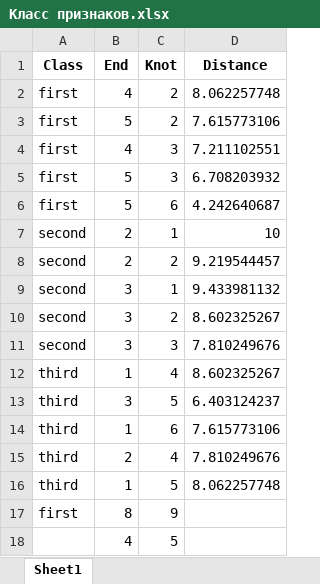
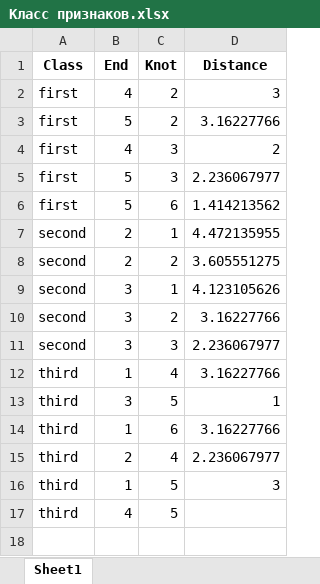
Before and after one commit to Guliyev-Emin/MachineLearning, an Excel workbook: SecondLab/Класс признаков.xlsx, sheet Sheet1, drawn as a sheet; values as stored, in another font and other column widths than the file's, no borders; removed rows and columns are numbered as before the commit, all else as after; the diff names each change by its address in the sheet, - before the commit and + after, or states it on an @@ line.

Commit message:
Second Lab

```diff
--- a/SecondLab/Класс признаков.xlsx (sheet Sheet1)
+++ b/SecondLab/Класс признаков.xlsx (sheet Sheet1)
-D2 (Distance): 8.062257748
+D2 (Distance): 3
-D3 (Distance): 7.615773106
+D3 (Distance): 3.16227766
-D4 (Distance): 7.211102551
+D4 (Distance): 2
-D5 (Distance): 6.708203932
+D5 (Distance): 2.236067977
-D6 (Distance): 4.242640687
+D6 (Distance): 1.414213562
-D7 (Distance): 10
+D7 (Distance): 4.472135955
-D8 (Distance): 9.219544457
+D8 (Distance): 3.605551275
-D9 (Distance): 9.433981132
+D9 (Distance): 4.123105626
-D10 (Distance): 8.602325267
+D10 (Distance): 3.16227766
-D11 (Distance): 7.810249676
+D11 (Distance): 2.236067977
-D12 (Distance): 8.602325267
+D12 (Distance): 3.16227766
-D13 (Distance): 6.403124237
+D13 (Distance): 1
-D14 (Distance): 7.615773106
+D14 (Distance): 3.16227766
-D15 (Distance): 7.810249676
+D15 (Distance): 2.236067977
-D16 (Distance): 8.062257748
+D16 (Distance): 3
-row 17: first | 8 | 9
-A17 (Class): (empty)
+A17 (Class): third
```
Also changed, not shown: FourthLab/ResultClassPoints.xlsx, FourthLab/Result_2D.xlsx, 2 other files.
